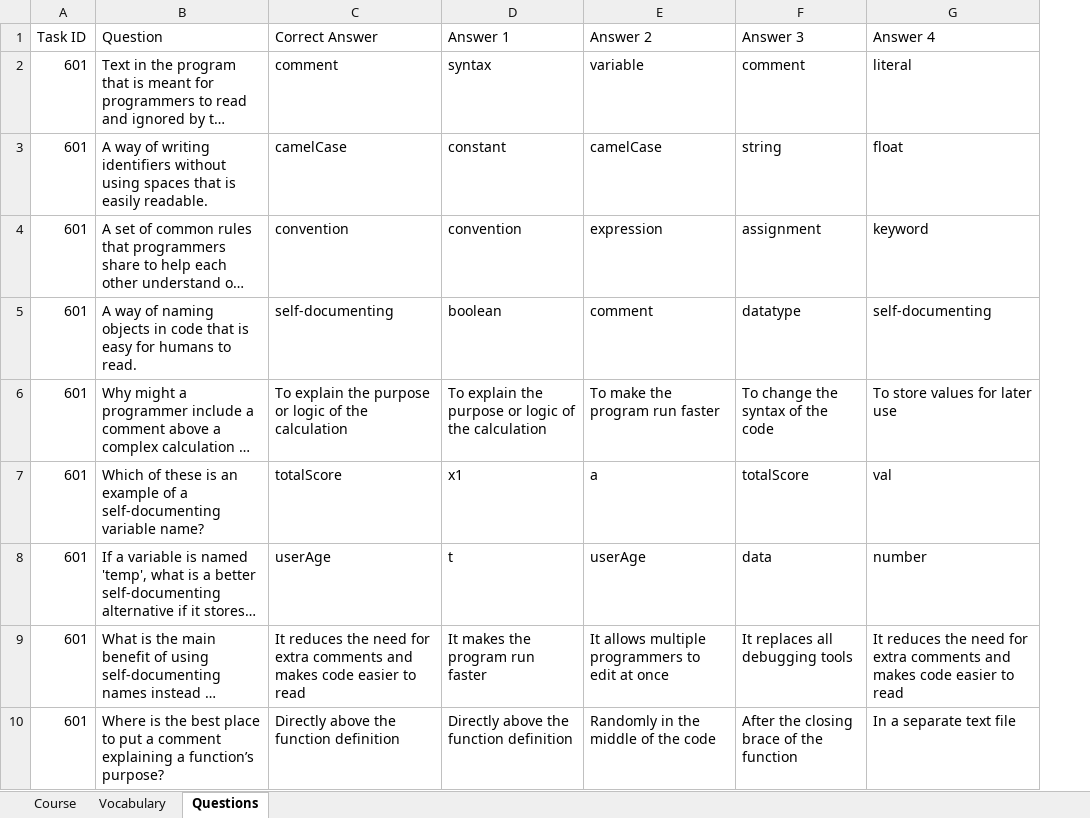
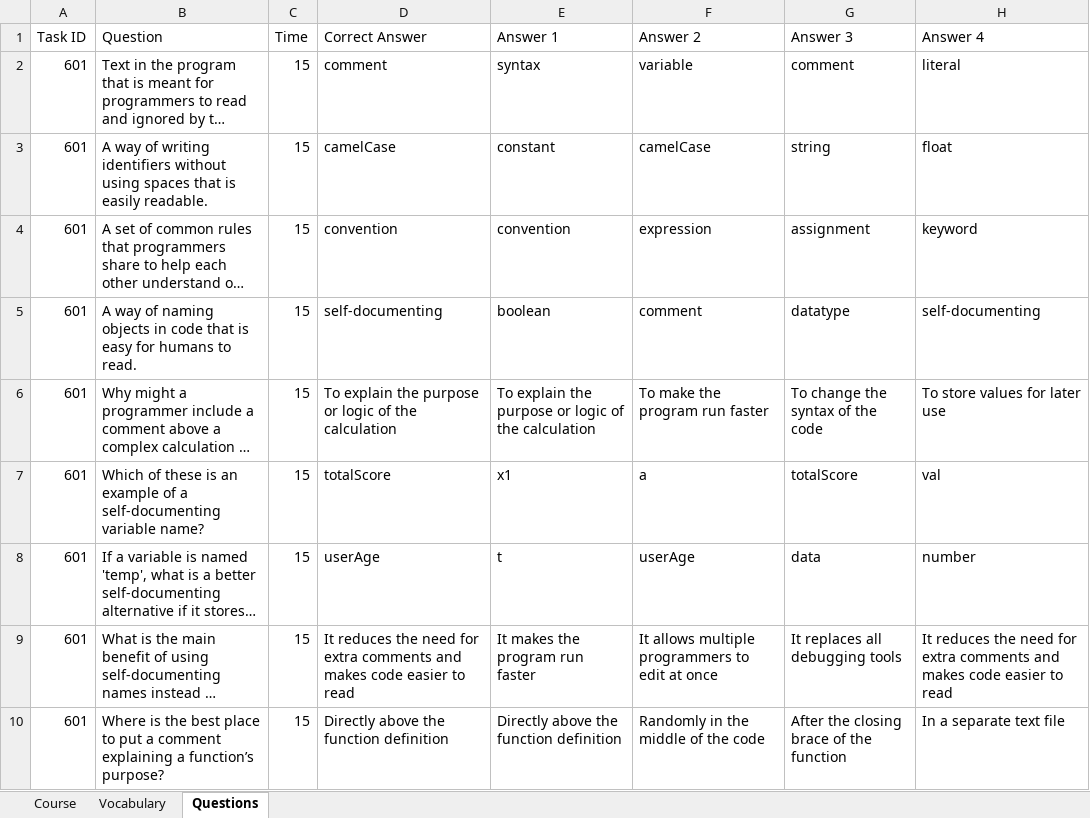
Before and after one commit to csmith1188/quizbank, an Excel workbook: public/10th_import.xlsx, sheet Questions, drawn as a sheet; only a part is shown; long unchanged cells end in …; values as stored, in another font and other column widths than the file's, no borders; the diff names each change by its address in the sheet, - before the commit and + after, or states it on an @@ line.

Commit message:
Time Import

```diff
--- a/public/10th_import.xlsx (sheet Questions)
+++ b/public/10th_import.xlsx (sheet Questions)
+column C (Time), rows 2-10: all 15
```
Also changed, not shown: public/upload_template.xlsx, 2 other files.
